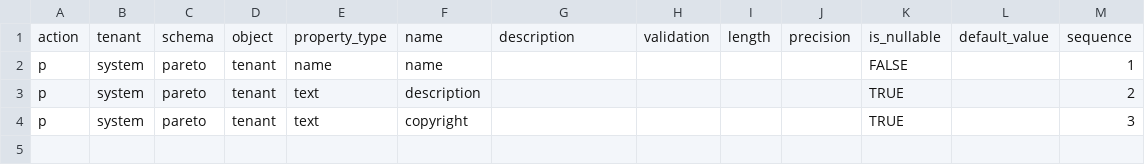
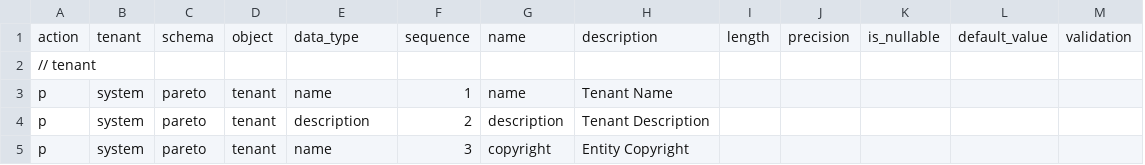
Before and after one commit to norpactech/pareto-factory, a CSV file: src/main/resources/etl/Property.csv, drawn as a sheet; removed rows and columns are numbered as before the commit, all else as after; the diff names each change by its address in the sheet, - before the commit and + after, or states it on an @@ line.

```diff
--- a/src/main/resources/etl/Property.csv
+++ b/src/main/resources/etl/Property.csv
+column F, row 1: sequence; rows 3-5: 1 | 2 | 3
-column H, row 1: validation
-E1: property_type
+E1: data_type
-M1: sequence
+M1: validation
+row 2: // tenant
-H3: (empty)
+H3: Tenant Name
-K3: FALSE
+K3: (empty)
-M3: 1
+M3: (empty)
-E4: text
+E4: description
-H4: (empty)
+H4: Tenant Description
-K4:K5: TRUE
+K4:K5: (empty)
-M4: 2
+M4: (empty)
-E5: text
+E5: name
-H5: (empty)
+H5: Entity Copyright
-M5: 3
+M5: (empty)
```
Also changed, not shown: src/main/resources/etl/PropertyType.csv, src/main/resources/etl/RefTables.csv, 15 other files.
